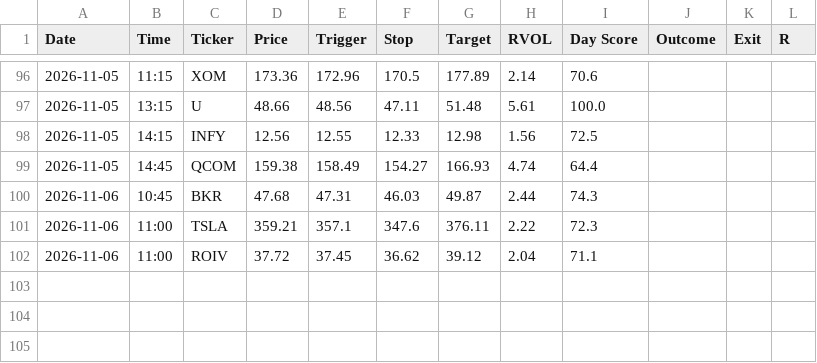
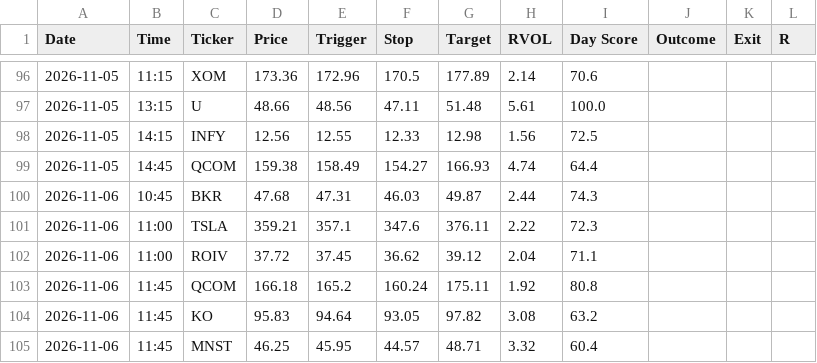
Before and after one commit to wolfmanex/trading-dashboard, a CSV file: daytrade_alerts.csv, drawn as a sheet; only a part is shown, gaps mark what is left out.

```diff
--- a/daytrade_alerts.csv
+++ b/daytrade_alerts.csv
@@ -102 +102,4 @@ Date,Time,Ticker,Price,Trigger,Stop,Target,RVOL,Day Score,Outcome,Exit,R
 2026-11-06,11:00,ROIV,37.72,37.45,36.62,39.12,2.04,71.1,,,
+2026-11-06,11:45,QCOM,166.18,165.2,160.24,175.11,1.92,80.8,,,
+2026-11-06,11:45,KO,95.83,94.64,93.05,97.82,3.08,63.2,,,
+2026-11-06,11:45,MNST,46.25,45.95,44.57,48.71,3.32,60.4,,,
```
